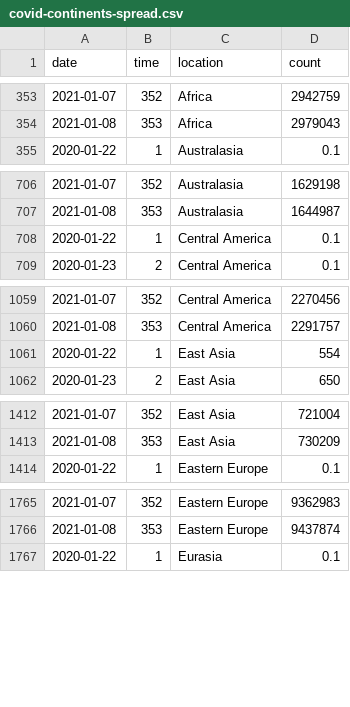
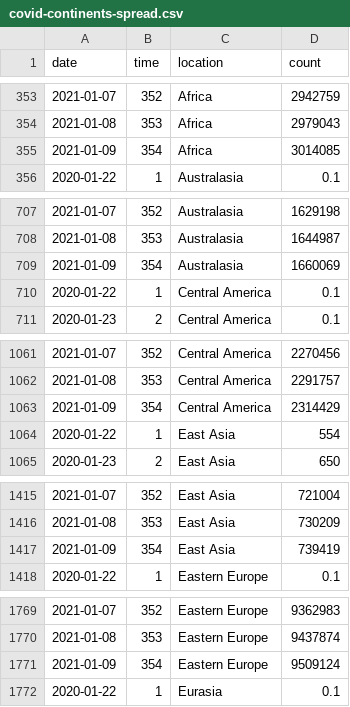
Before and after one commit to robhanssen/covid19-v2, a CSV file: data/covid-continents-spread.csv, drawn as a sheet; only a part is shown, gaps mark what is left out; the diff covers the shown part only.

Commit message:
Automated data update Jan 10, 2021 at 05:01

```diff
--- a/data/covid-continents-spread.csv
+++ b/data/covid-continents-spread.csv
@@ -354,2 +354,3 @@ date,time,location,count
 2021-01-08,353,Africa,2979043
+2021-01-09,354,Africa,3014085
 2020-01-22,1,Australasia,0.1
@@ -707,2 +708,3 @@ date,time,location,count
 2021-01-08,353,Australasia,1644987
+2021-01-09,354,Australasia,1660069
 2020-01-22,1,Central America,0.1
@@ -1060,2 +1062,3 @@ date,time,location,count
 2021-01-08,353,Central America,2291757
+2021-01-09,354,Central America,2314429
 2020-01-22,1,East Asia,554
@@ -1413,2 +1416,3 @@ date,time,location,count
 2021-01-08,353,East Asia,730209
+2021-01-09,354,East Asia,739419
 2020-01-22,1,Eastern Europe,0.1
@@ -1766,2 +1770,3 @@ date,time,location,count
 2021-01-08,353,Eastern Europe,9437874
+2021-01-09,354,Eastern Europe,9509124
 2020-01-22,1,Eurasia,0.1
```
Also changed, not shown: 8 added rows elsewhere in this file, data/covid-continents-deaths.csv, data/covid-continents-deathsgrowth.csv, 32 other files.
